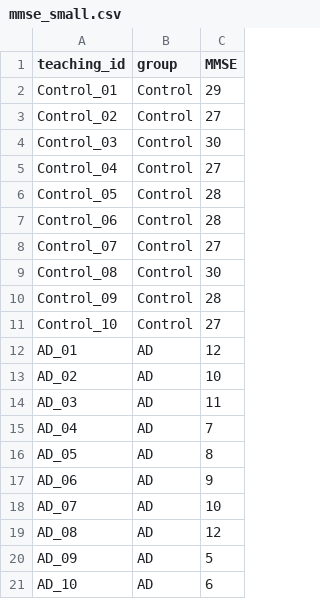
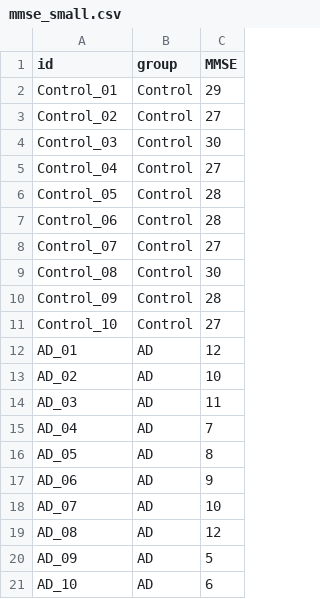
Before and after one commit to bartosovic-lab/R-teaching.github.io, a CSV file: Notebooks/Statistics_lab_2026/data/mmse_small.csv, drawn as a sheet.

```diff
--- a/Notebooks/Statistics_lab_2026/data/mmse_small.csv
+++ b/Notebooks/Statistics_lab_2026/data/mmse_small.csv
@@ -1,2 +1,2 @@
-teaching_id,group,MMSE
+id,group,MMSE
 Control_01,Control,29
```
Also changed, not shown: 4 other files.
